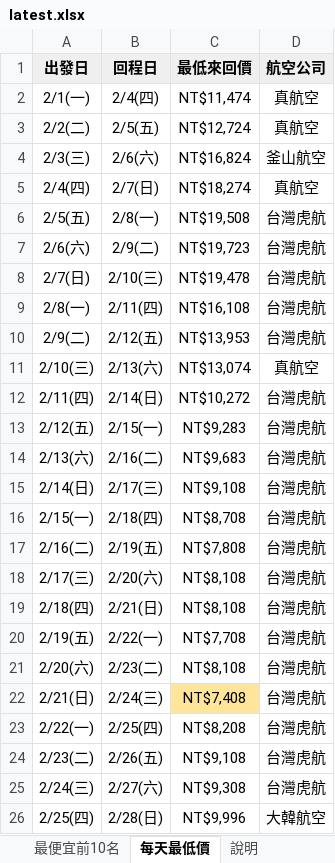
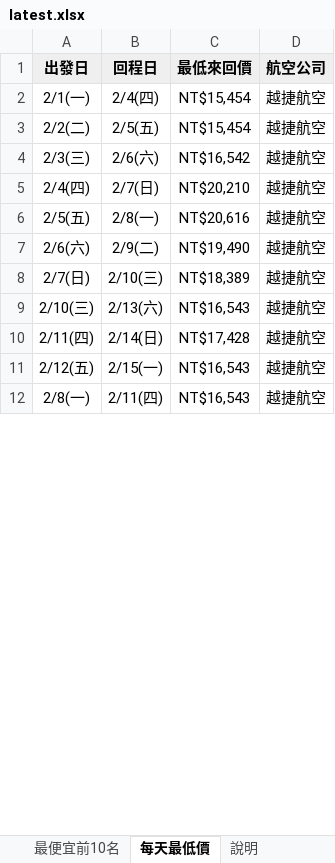
Before and after one commit to smostrad-creator/deal-watch, an Excel workbook: docs/results/latest.xlsx, sheet 每天最低價, drawn as a sheet; only a part is shown; values as stored, in another font and other column widths than the file's, no borders; removed rows and columns are numbered as before the commit, all else as after; the diff covers the shown part only; the diff names each change by its address in the sheet, - before the commit and + after, or states it on an @@ line.

```diff
--- a/docs/results/latest.xlsx (sheet 每天最低價)
+++ b/docs/results/latest.xlsx (sheet 每天最低價)
-C2 (最低來回價): NT$11,474
+C2 (最低來回價): NT$15,454
-D2:D3 (航空公司): 真航空
+D2:D3 (航空公司): 越捷航空
-C3 (最低來回價): NT$12,724
+C3 (最低來回價): NT$15,454
-C4 (最低來回價): NT$16,824
+C4 (最低來回價): NT$16,542
-D4 (航空公司): 釜山航空
+D4 (航空公司): 越捷航空
-C5 (最低來回價): NT$18,274
+C5 (最低來回價): NT$20,210
-D5 (航空公司): 真航空
+D5 (航空公司): 越捷航空
-C6 (最低來回價): NT$19,508
+C6 (最低來回價): NT$20,616
-D6:D8 (航空公司): 台灣虎航
+D6:D8 (航空公司): 越捷航空
-C7 (最低來回價): NT$19,723
+C7 (最低來回價): NT$19,490
-C8 (最低來回價): NT$19,478
+C8 (最低來回價): NT$18,389
-row 9: 2/8(一) | 2/11(四) | NT$16,108 | 台灣虎航
-row 10: 2/9(二) | 2/12(五) | NT$13,953 | 台灣虎航
-C9 (最低來回價): NT$13,074
+C9 (最低來回價): NT$16,543
-D9 (航空公司): 真航空
+D9 (航空公司): 越捷航空
-C10 (最低來回價): NT$10,272
+C10 (最低來回價): NT$17,428
-D10:D11 (航空公司): 台灣虎航
+D10:D11 (航空公司): 越捷航空
-C11 (最低來回價): NT$9,283
+C11 (最低來回價): NT$16,543
-row 14: 2/13(六) | 2/16(二) | NT$9,683 | 台灣虎航
-row 15: 2/14(日) | 2/17(三) | NT$9,108 | 台灣虎航
-row 16: 2/15(一) | 2/18(四) | NT$8,708 | 台灣虎航
-row 17: 2/16(二) | 2/19(五) | NT$7,808 | 台灣虎航
-row 18: 2/17(三) | 2/20(六) | NT$8,108 | 台灣虎航
-row 19: 2/18(四) | 2/21(日) | NT$8,108 | 台灣虎航
-row 20: 2/19(五) | 2/22(一) | NT$7,708 | 台灣虎航
-row 21: 2/20(六) | 2/23(二) | NT$8,108 | 台灣虎航
-row 22: 2/21(日) | 2/24(三) | NT$7,408 | 台灣虎航
-row 23: 2/22(一) | 2/25(四) | NT$8,208 | 台灣虎航
-row 24: 2/23(二) | 2/26(五) | NT$9,108 | 台灣虎航
-row 25: 2/24(三) | 2/27(六) | NT$9,308 | 台灣虎航
-row 26: 2/25(四) | 2/28(日) | NT$9,996 | 大韓航空
+row 12: 2/8(一) | 2/11(四) | NT$16,543 | 越捷航空
```
Also changed, not shown: 1 added row elsewhere in this sheet, sheet 最便宜前10名, sheet 說明, 1 other file.
